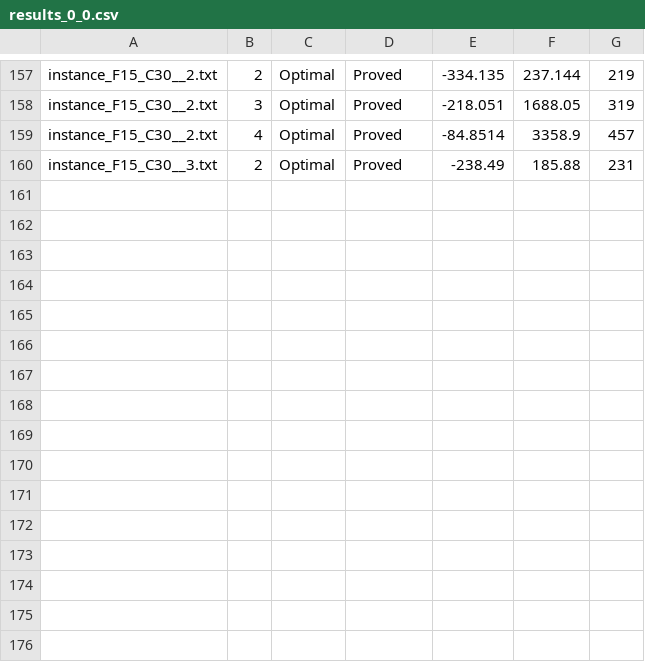
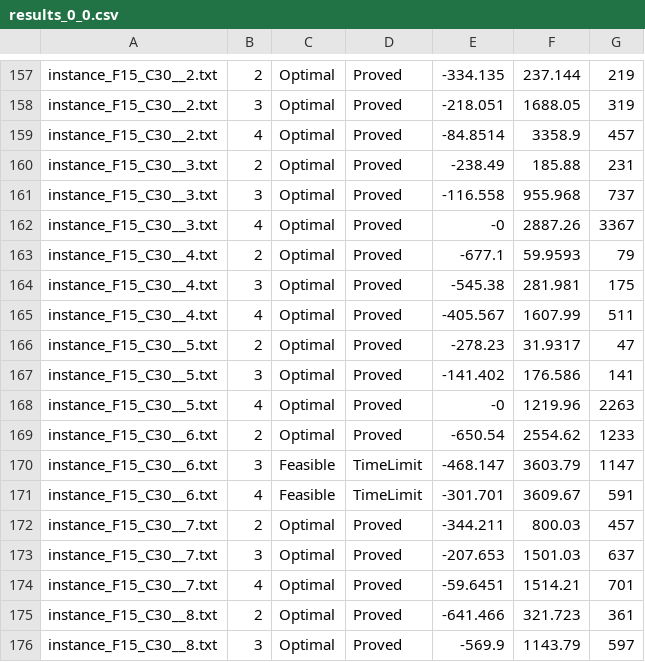
Before and after one commit to hlefebvr/hlefebvr.github.io, a CSV file: open-science/AC/DisruptionFLP/results_0_0.csv, drawn as a sheet; only a part is shown, gaps mark what is left out; the diff names each change by its address in the sheet, - before the commit and + after, or states it on an @@ line.

```diff
--- a/open-science/AC/DisruptionFLP/results_0_0.csv
+++ b/open-science/AC/DisruptionFLP/results_0_0.csv
+row 161: instance_F15_C30__3.txt | 3 | Optimal | Proved | -116.558 | 955.968 | 737
+row 162: instance_F15_C30__3.txt | 4 | Optimal | Proved | -0 | 2887.26 | 3367
+row 163: instance_F15_C30__4.txt | 2 | Optimal | Proved | -677.1 | 59.9593 | 79
+row 164: instance_F15_C30__4.txt | 3 | Optimal | Proved | -545.38 | 281.981 | 175
+row 165: instance_F15_C30__4.txt | 4 | Optimal | Proved | -405.567 | 1607.99 | 511
+row 166: instance_F15_C30__5.txt | 2 | Optimal | Proved | -278.23 | 31.9317 | 47
+row 167: instance_F15_C30__5.txt | 3 | Optimal | Proved | -141.402 | 176.586 | 141
+row 168: instance_F15_C30__5.txt | 4 | Optimal | Proved | -0 | 1219.96 | 2263
+row 169: instance_F15_C30__6.txt | 2 | Optimal | Proved | -650.54 | 2554.62 | 1233
+row 170: instance_F15_C30__6.txt | 3 | Feasible | TimeLimit | -468.147 | 3603.79 | 1147
+row 171: instance_F15_C30__6.txt | 4 | Feasible | TimeLimit | -301.701 | 3609.67 | 591
+row 172: instance_F15_C30__7.txt | 2 | Optimal | Proved | -344.211 | 800.03 | 457
+row 173: instance_F15_C30__7.txt | 3 | Optimal | Proved | -207.653 | 1501.03 | 637
+row 174: instance_F15_C30__7.txt | 4 | Optimal | Proved | -59.6451 | 1514.21 | 701
+row 175: instance_F15_C30__8.txt | 2 | Optimal | Proved | -641.466 | 321.723 | 361
+row 176: instance_F15_C30__8.txt | 3 | Optimal | Proved | -569.9 | 1143.79 | 597
```
Also changed, not shown: open-science/AC/DisruptionFLP/results_0_1.csv, open-science/AC/DisruptionFLP/results_1_0.csv, 6 other files.
